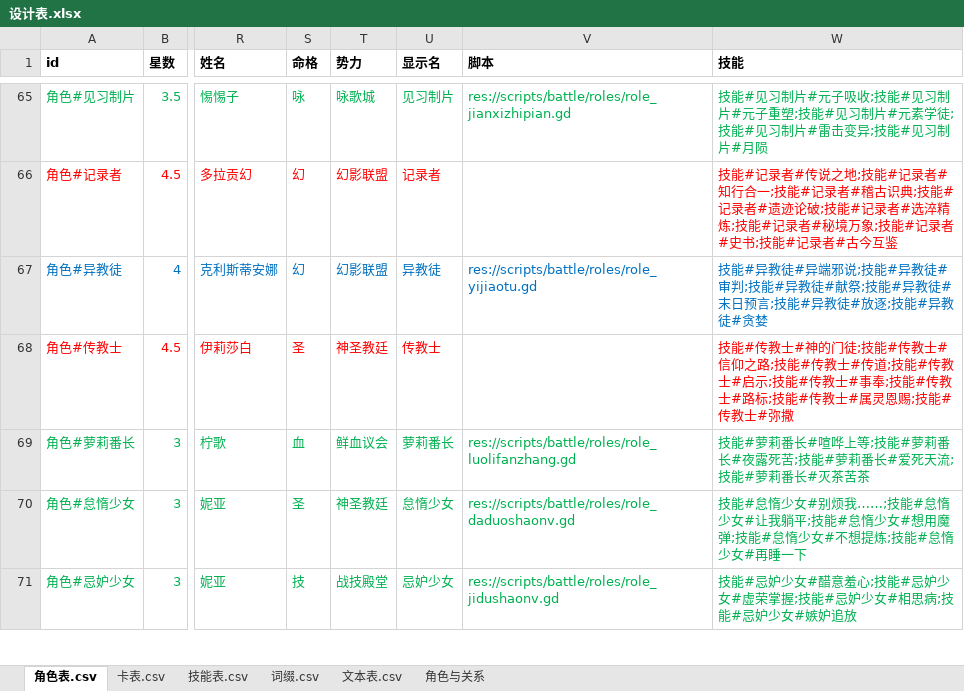
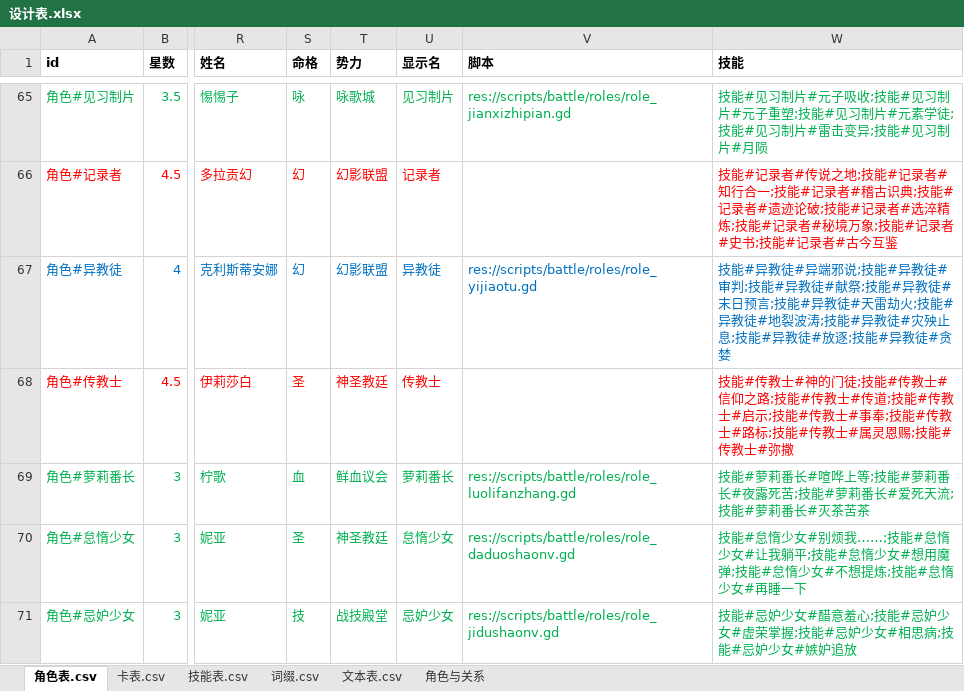
Before and after one commit to johnnash2017/xianyu_xingbei, an Excel workbook: Table/Design/设计表.xlsx, sheet 角色表.csv, drawn as a sheet; only a part is shown, gaps mark what is left out; values as stored, in another font and other column widths than the file's, no borders; the diff names each change by its address in the sheet, - before the commit and + after, or states it on an @@ line.

Commit message:
异教徒：技能说明拆成 9 行，并补齐天雷劫火 / 地裂波涛 / 贪婪 / 灾殃止息
技能说明（设计表 → 重新导表，CSV/DataTables 一起提交）：
- 9504 只保留【末日预言】；新增 9507【天雷劫火】/ 9508【地裂波涛】/ 9509【灾殃止息】，
  按四个独立被动关键词拆行；9505 放逐补「（天雷劫火或地裂波涛）」。
- 角色表异教徒的技能列改成 9 行（9501~9509），技能表总数 414 → 419。
- 技能表用文本与官方卡面一致；【天雷/地裂】的「目标对手弃 Y 张」按约定写成「任意张」（Y 由对手自选）。

实现（role_yijiaotu.gd）：
- 展示时流程改为：选系别 → 弃 X 张该系牌（≤4，可为 0）【展示】→ 摸 X 张【强制】→
  选 1 名目标对手 → 对手自选弃任意张该系牌【展示】（可不弃，白名单只给该系）→ 造成 X+1 点法术伤害③。
- 【贪婪】9506：展示时花 1 点能量 → 把「选一项」改成「两项都发动、顺序由你选」（先问是否发动、再问顺序）。
- 【灾殃止息】9509：异教徒回合开始移除【天雷劫火】/【地裂波涛】，播通知并补快照。
- 展示结算完把翻面标记归零（【放逐】放进新【末日预言】后还能再翻）；放逐放新场卡时也清翻面标记。
- 展示后的天雷/地裂场卡保留到灾殃止息才移除；头像状态区照旧按场卡显示图标与【预言】剩余张数。

其它：
- 自检 45 的 95 技能行补 9507~9509。
- 开发计划 §3.5 与 AGENTS 的技能行/总数同步。
- 验证：headless 启动零解析错误（角色脚本 / 自检脚本）；导表走了插件的 ExcelToCsv + CsvToGd；
  按要求未跑用例。

```diff
--- a/Table/Design/设计表.xlsx (sheet 角色表.csv)
+++ b/Table/Design/设计表.xlsx (sheet 角色表.csv)
-W67 (技能): …异教徒#放逐;技…
+W67 (技能): …异教徒#天雷劫火;技能#异教徒#地裂波涛;技能#异教徒#灾殃止息;技能#异教徒#放逐;技…
```
Also changed, not shown: sheet 技能表.csv, 7 other files.
